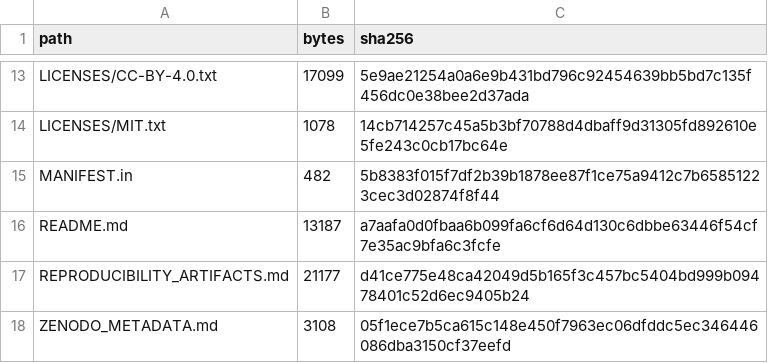
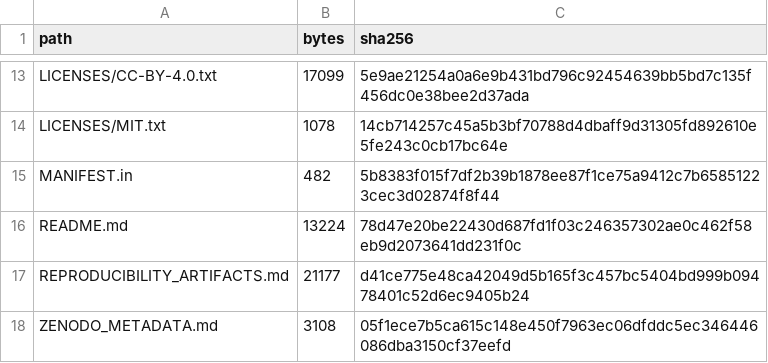
Before and after one commit to Elias-Abebe-Gasparini/PQID-Bench, a TSV file: ARTIFACT_MANIFEST.tsv, drawn as a sheet; only a part is shown, gaps mark what is left out.

```diff
--- a/ARTIFACT_MANIFEST.tsv
+++ b/ARTIFACT_MANIFEST.tsv
@@ -15,3 +15,3 @@ LICENSES/MIT.txt	1078	14cb714257c45a5b3bf70788d4dbaff9d31305fd892610e5fe243c0cb1
 MANIFEST.in	482	5b8383f015f7df2b39b1878ee87f1ce75a9412c7b65851223cec3d02874f8f44
-README.md	13187	a7aafa0d0fbaa6b099fa6cf6d64d130c6dbbe63446f54cf7e35ac9bfa6c3fcfe
+README.md	13224	78d47e20be22430d687fd1f03c246357302ae0c462f58eb9d2073641dd231f0c
 REPRODUCIBILITY_ARTIFACTS.md	21177	d41ce775e48ca42049d5b165f3c457bc5404bd999b09478401c52d6ec9405b24
```
Also changed, not shown: 1 other file.
